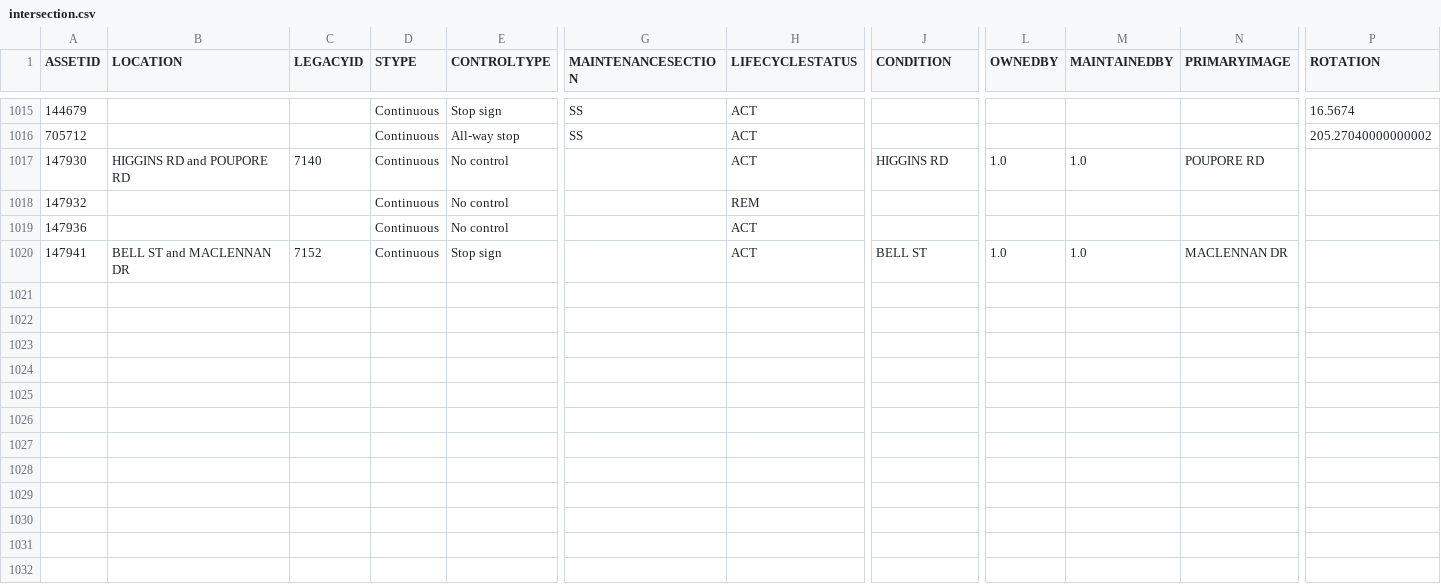
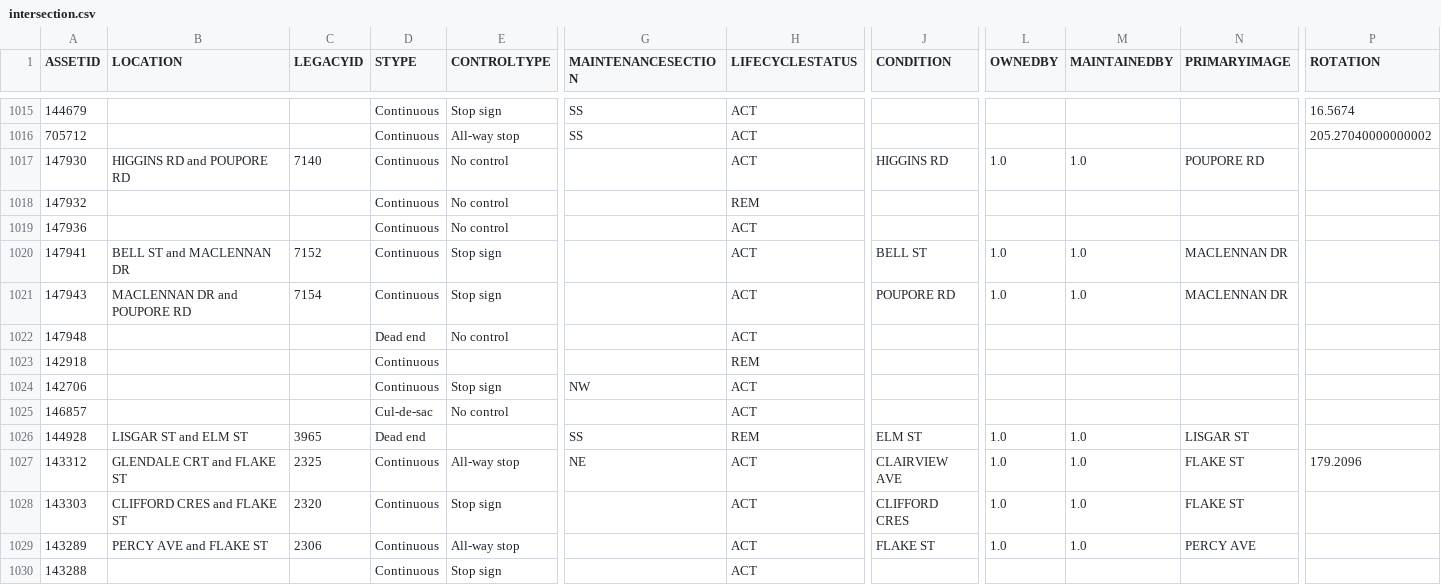
Before and after one commit to official-tisao/route-optimisation-mst, a CSV file: intersection.csv, drawn as a sheet; only a part is shown, gaps mark what is left out; rows hold the shown columns only; the diff names each change by its address in the sheet, - before the commit and + after, or states it on an @@ line.

Commit message:
Add intersection data records

```diff
--- a/intersection.csv
+++ b/intersection.csv
+row 1021: 147943 | MACLENNAN DR and POUPORE RD | 7154 | Continuous | Stop sign |  | ACT | POUPORE RD | 1.0 | 1.0 | MACLENNAN DR
+row 1022: 147948 |  |  | Dead end | No control |  | ACT
+row 1023: 142918 |  |  | Continuous |  |  | REM
+row 1024: 142706 |  |  | Continuous | Stop sign | NW | ACT
+row 1025: 146857 |  |  | Cul-de-sac | No control |  | ACT
+row 1026: 144928 | LISGAR ST and ELM ST | 3965 | Dead end |  | SS | REM | ELM ST | 1.0 | 1.0 | LISGAR ST
+row 1027: 143312 | GLENDALE CRT and FLAKE ST | 2325 | Continuous | All-way stop | NE | ACT | CLAIRVIEW AVE | 1.0 | 1.0 | FLAKE ST | 179.2096
+row 1028: 143303 | CLIFFORD CRES and FLAKE ST | 2320 | Continuous | Stop sign |  | ACT | CLIFFORD CRES | 1.0 | 1.0 | FLAKE ST
+row 1029: 143289 | PERCY AVE and FLAKE ST | 2306 | Continuous | All-way stop |  | ACT | FLAKE ST | 1.0 | 1.0 | PERCY AVE
+row 1030: 143288 |  |  | Continuous | Stop sign |  | ACT
```
